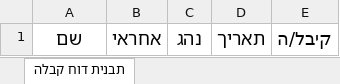
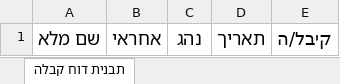
Before and after one commit to ShalomPrinz/gmah, an Excel workbook: backend/דוחות קבלה/template.xlsx, sheet תבנית דוח קבלה, drawn as a sheet; values as stored, in another font and other column widths than the file's, no borders; the diff names each change by its address in the sheet, - before the commit and + after, or states it on an @@ line.

Commit message:
add report table, and allow switching between different month reports

```diff
--- a/backend/דוחות קבלה/template.xlsx (sheet תבנית דוח קבלה)
+++ b/backend/דוחות קבלה/template.xlsx (sheet תבנית דוח קבלה)
-A1: שם
+A1: שם מלא
```
Also changed, not shown: 8 other files.
